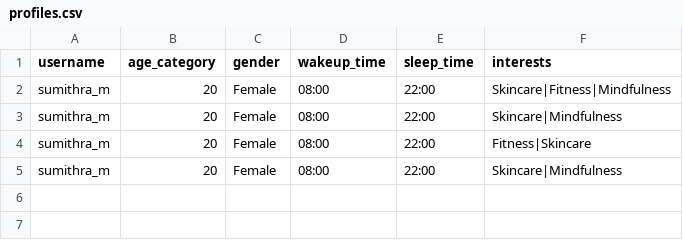
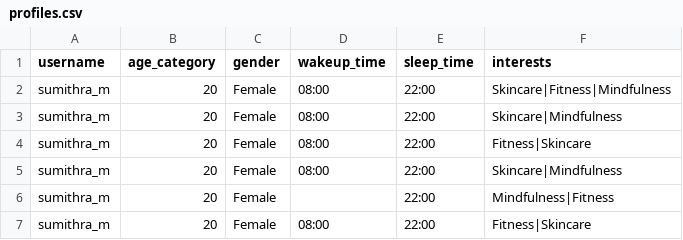
Before and after one commit to Sumi1010/FinalYear_Project_ML, a CSV file: backend/data/profiles.csv, drawn as a sheet; the diff names each change by its address in the sheet, - before the commit and + after, or states it on an @@ line.

```diff
--- a/backend/data/profiles.csv
+++ b/backend/data/profiles.csv
+row 6: sumithra_m | 20 | Female |  | 22:00 | Mindfulness|Fitness
+row 7: sumithra_m | 20 | Female | 08:00 | 22:00 | Fitness|Skincare
```
Also changed, not shown: backend/data/daily_inputs.csv, 7 other files.
